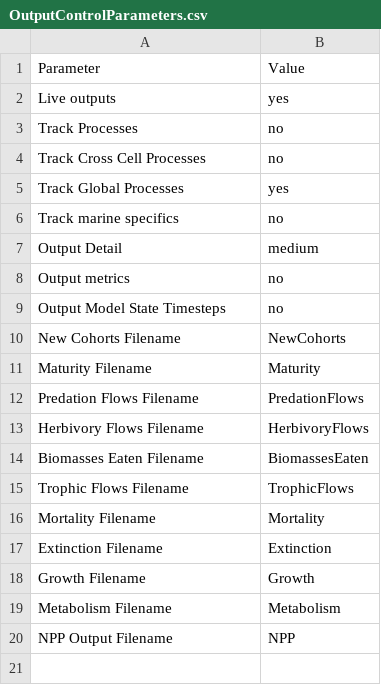
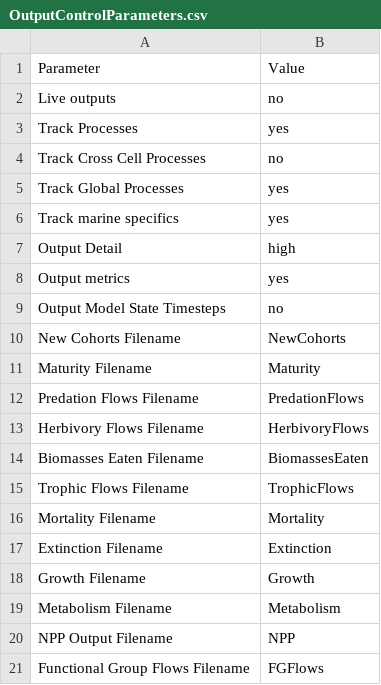
Before and after one commit to mattgoldklang/C-sharp-version-of-Madingley, a CSV file: Madingley/input/Model setup/OutputControlParameters.csv, drawn as a sheet.

Commit message:
First attempt on new functional group eating tracker

```diff
--- a/Madingley/input/Model setup/OutputControlParameters.csv
+++ b/Madingley/input/Model setup/OutputControlParameters.csv
@@ -1,9 +1,9 @@
 Parameter,Value
-Live outputs,yes
-Track Processes,no
+Live outputs,no
+Track Processes,yes
 Track Cross Cell Processes,no
 Track Global Processes,yes
-Track marine specifics,no
-Output Detail,medium
-Output metrics,no
+Track marine specifics,yes
+Output Detail,high
+Output metrics,yes
 Output Model State Timesteps,no
@@ -20 +20,2 @@ Metabolism Filename,Metabolism
 NPP Output Filename,NPP
+Functional Group Flows Filename,FGFlows
```
Also changed, not shown: Madingley/input/Model setup/Ecological Definition Files/CohortFunctionalGroupDefinitions.csv, Madingley/input/Model setup/SimulationControlParameters.csv, 4 other files.
